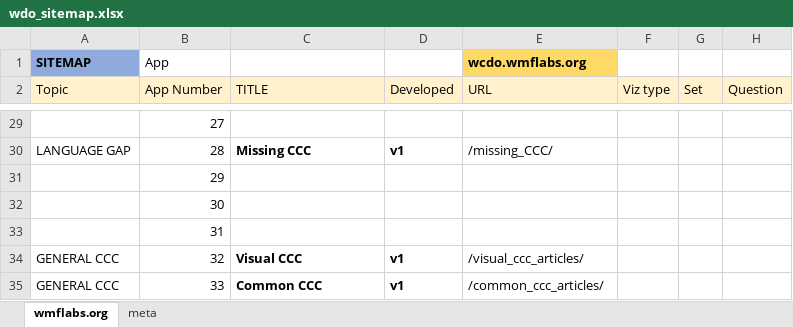
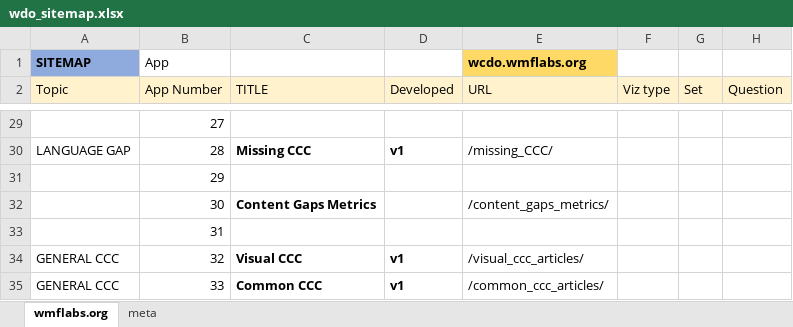
Before and after one commit to marcmiquel/WDO, an Excel workbook: docs/wdo_sitemap.xlsx, sheet wmflabs.org, drawn as a sheet; only a part is shown, gaps mark what is left out; values as stored, in another font and other column widths than the file's, no borders; table styles not drawn; the diff names each change by its address in the sheet, - before the commit and + after, or states it on an @@ line.

```diff
--- a/docs/wdo_sitemap.xlsx (sheet wmflabs.org)
+++ b/docs/wdo_sitemap.xlsx (sheet wmflabs.org)
-C32 (TITLE): (empty)
+C32 (TITLE): Content Gaps Metrics
-E32 (URL): (empty)
+E32 (URL): /content_gaps_metrics/
```
Also changed, not shown: docs/execution_time_and_order.xlsx, docs/sets_intersections.xlsx, 14 other files.
